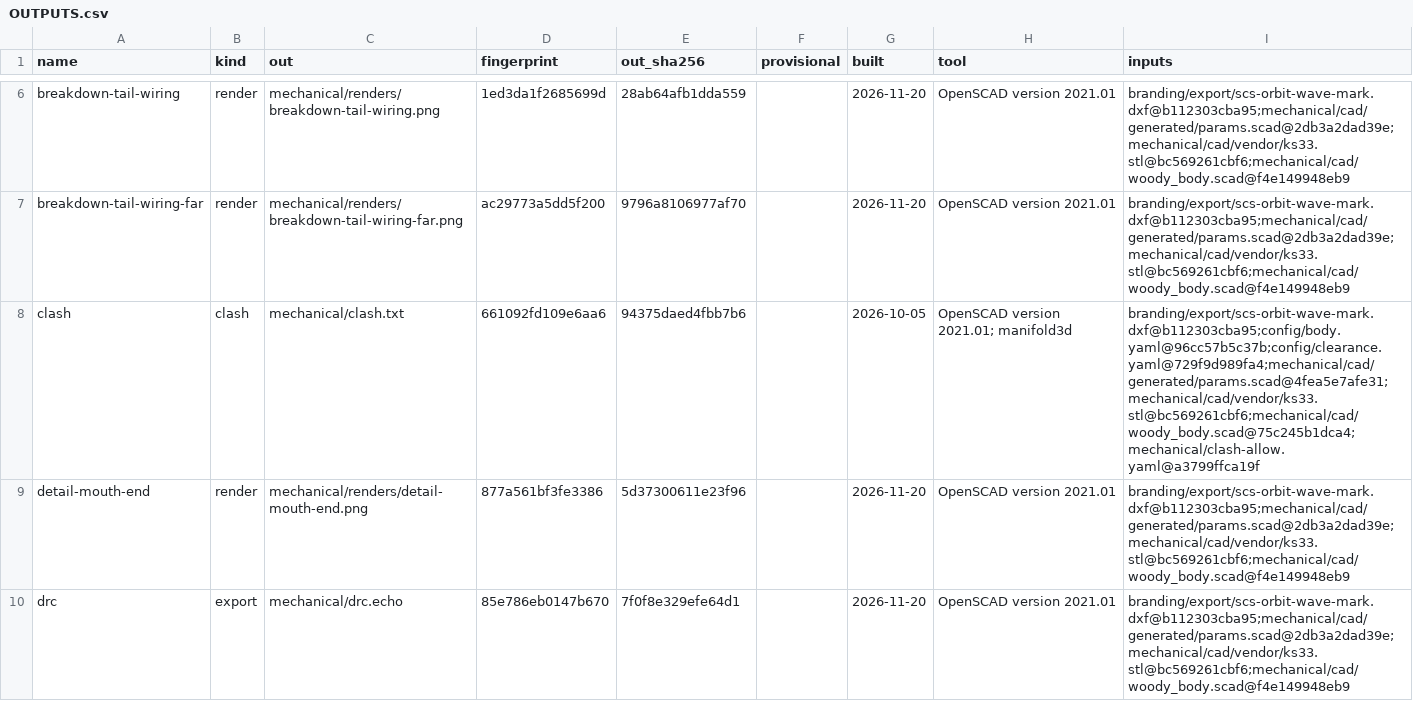
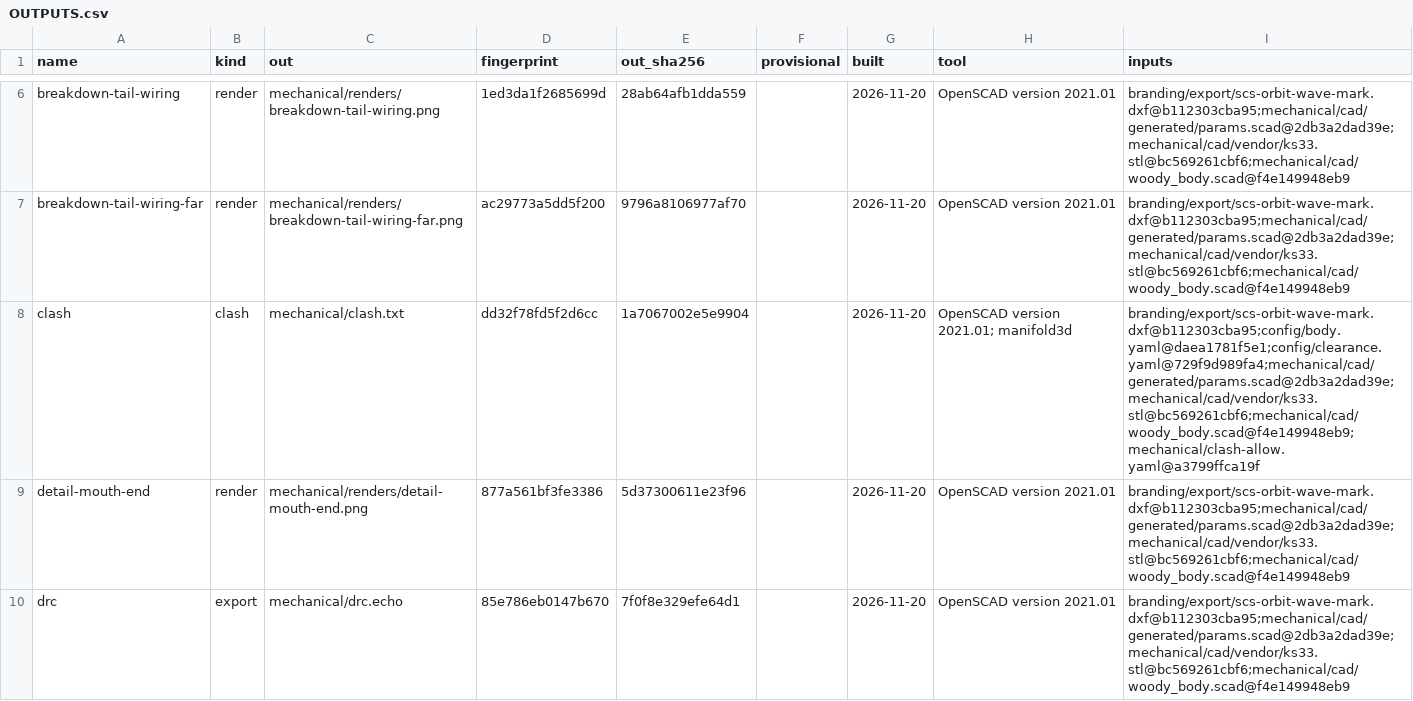
Before and after one commit to jeffmhopkins/Woody, a CSV file: mechanical/OUTPUTS.csv, drawn as a sheet; only a part is shown, gaps mark what is left out.

```diff
--- a/mechanical/OUTPUTS.csv
+++ b/mechanical/OUTPUTS.csv
@@ -7,3 +7,3 @@ breakdown-tail-wiring,render,mechanical/renders/breakdown-tail-wiring.png,1ed3da
 breakdown-tail-wiring-far,render,mechanical/renders/breakdown-tail-wiring-far.png,ac29773a5dd5f200,9796a8106977af70,,2026-11-20,OpenSCAD version 2021.01,branding/export/scs-orbit-wave-mark.dxf@b112303cba95;mechanical/cad/generated/params.scad@2db3a2dad39e;mechanical/cad/vendor/ks33.stl@bc569261cbf6;mechanical/cad/woody_body.scad@f4e149948eb9
-clash,clash,mechanical/clash.txt,661092fd109e6aa6,94375daed4fbb7b6,,2026-10-05,OpenSCAD version 2021.01; manifold3d,branding/export/scs-orbit-wave-mark.dxf@b112303cba95;config/body.yaml@96cc57b5c37b;config/clearance.yaml@729f9d989fa4;mechanical/cad/generated/params.scad@4fea5e7afe31;mechanical/cad/vendor/ks33.stl@bc569261cbf6;mechanical/cad/woody_body.scad@75c245b1dca4;mechanical/clash-allow.yaml@a3799ffca19f
+clash,clash,mechanical/clash.txt,dd32f78fd5f2d6cc,1a7067002e5e9904,,2026-11-20,OpenSCAD version 2021.01; manifold3d,branding/export/scs-orbit-wave-mark.dxf@b112303cba95;config/body.yaml@daea1781f5e1;config/clearance.yaml@729f9d989fa4;mechanical/cad/generated/params.scad@2db3a2dad39e;mechanical/cad/vendor/ks33.stl@bc569261cbf6;mechanical/cad/woody_body.scad@f4e149948eb9;mechanical/clash-allow.yaml@a3799ffca19f
 detail-mouth-end,render,mechanical/renders/detail-mouth-end.png,877a561bf3fe3386,5d37300611e23f96,,2026-11-20,OpenSCAD version 2021.01,branding/export/scs-orbit-wave-mark.dxf@b112303cba95;mechanical/cad/generated/params.scad@2db3a2dad39e;mechanical/cad/vendor/ks33.stl@bc569261cbf6;mechanical/cad/woody_body.scad@f4e149948eb9
```
Also changed, not shown: 5 other files.
